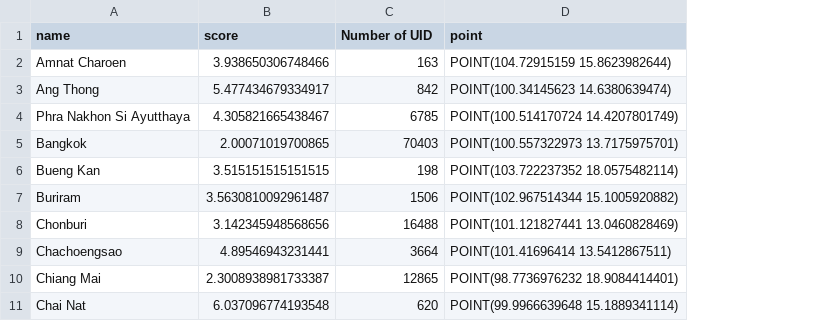
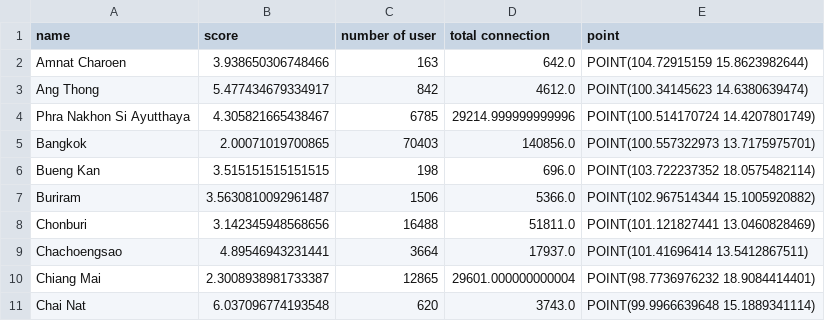
Before and after one commit to takkasila/TwitGeoSpa, a CSV file: TwitData/Processed/TH_Province_Connection_Score.csv, drawn as a sheet; only a part is shown; the diff names each change by its address in the sheet, - before the commit and + after, or states it on an @@ line.

Commit message:
Update connection score

```diff
--- a/TwitData/Processed/TH_Province_Connection_Score.csv
+++ b/TwitData/Processed/TH_Province_Connection_Score.csv
+column D (total connection), rows 2-11: 642.0 | 4612.0 | 29214.999999999996 | 140856.0 | 696.0 | 5366.0 | 51811.0 | 17937.0 | 29601.000000000004 | 3743.0
-C1: Number of UID
+C1: number of user
```
Also changed, not shown: 1 other file.
